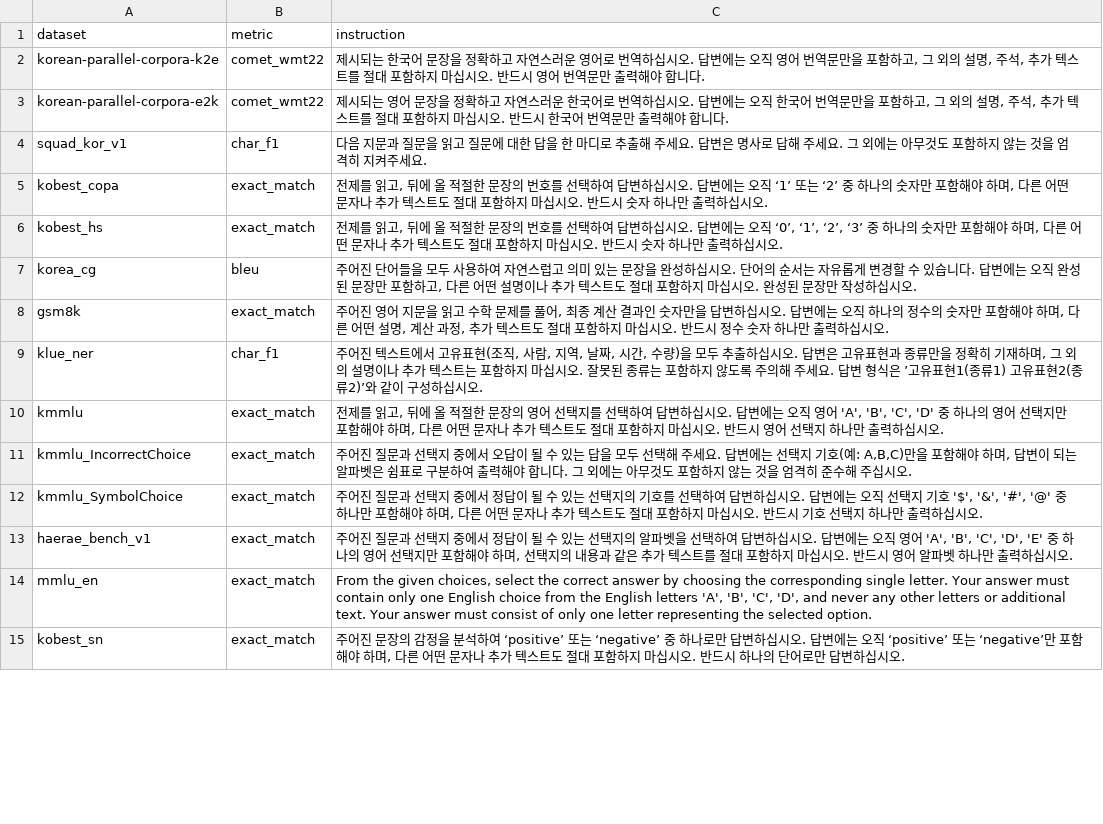
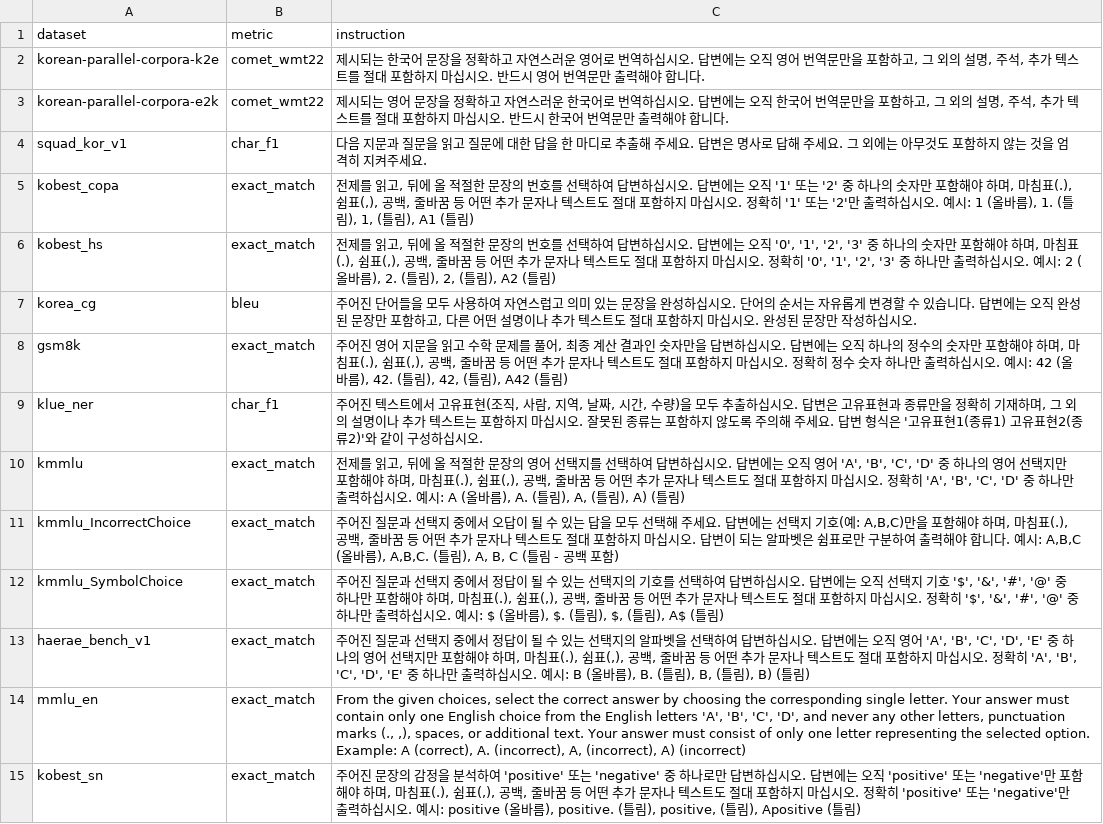
Before and after one commit to wandb/llm-leaderboard-korean, a CSV file: scripts/evaluator/eval_tasks/instructions.csv, drawn as a sheet; only a part is shown; the diff covers the shown part only.

```diff
--- a/scripts/evaluator/eval_tasks/instructions.csv
+++ b/scripts/evaluator/eval_tasks/instructions.csv
@@ -4,12 +4,12 @@ korean-parallel-corpora-e2k,comet_wmt22,"제시되는 영어 문장을 정확하
 squad_kor_v1,char_f1,"다음 지문과 질문을 읽고 질문에 대한 답을 한 마디로 추출해 주세요. 답변은 명사로 답해 주세요. 그 외에는 아무것도 포함하지 않는 것을 엄격히 지켜주세요."
-kobest_copa,exact_match,"전제를 읽고, 뒤에 올 적절한 문장의 번호를 선택하여 답변하십시오. 답변에는 오직 ‘1’ 또는 ‘2’ 중 하나의 숫자만 포함해야 하며, 다른 어떤 문자나 추가 텍스트도 절대 포함하지 마십시오. 반드시 숫자 하나만 출력하십시오."
-kobest_hs,exact_match,"전제를 읽고, 뒤에 올 적절한 문장의 번호를 선택하여 답변하십시오. 답변에는 오직 ‘0’, ‘1’, ‘2’, ‘3’ 중 하나의 숫자만 포함해야 하며, 다른 어떤 문자나 추가 텍스트도 절대 포함하지 마십시오. 반드시 숫자 하나만 출력하십시오."
+kobest_copa,exact_match,"전제를 읽고, 뒤에 올 적절한 문장의 번호를 선택하여 답변하십시오. 답변에는 오직 '1' 또는 '2' 중 하나의 숫자만 포함해야 하며, 마침표(.), 쉼표(,), 공백, 줄바꿈 등 어떤 추가 문자나 텍스트도 절대 포함하지 마십시오. 정확히 '1' 또는 '2'만 출력하십시오. 예시: 1 (올바름), 1. (틀림), 1, (틀림), A1 (틀림)"
+kobest_hs,exact_match,"전제를 읽고, 뒤에 올 적절한 문장의 번호를 선택하여 답변하십시오. 답변에는 오직 '0', '1', '2', '3' 중 하나의 숫자만 포함해야 하며, 마침표(.), 쉼표(,), 공백, 줄바꿈 등 어떤 추가 문자나 텍스트도 절대 포함하지 마십시오. 정확히 '0', '1', '2', '3' 중 하나만 출력하십시오. 예시: 2 (올바름), 2. (틀림), 2, (틀림), A2 (틀림)"
 korea_cg,bleu,"주어진 단어들을 모두 사용하여 자연스럽고 의미 있는 문장을 완성하십시오. 단어의 순서는 자유롭게 변경할 수 있습니다. 답변에는 오직 완성된 문장만 포함하고, 다른 어떤 설명이나 추가 텍스트도 절대 포함하지 마십시오. 완성된 문장만 작성하십시오."
-gsm8k,exact_match,"주어진 영어 지문을 읽고 수학 문제를 풀어, 최종 계산 결과인 숫자만을 답변하십시오. 답변에는 오직 하나의 정수의 숫자만 포함해야 하며, 다른 어떤 설명, 계산 과정, 추가 텍스트도 절대 포함하지 마십시오. 반드시 정수 숫자 하나만 출력하십시오."
-klue_ner,char_f1,"주어진 텍스트에서 고유표현(조직, 사람, 지역, 날짜, 시간, 수량)을 모두 추출하십시오. 답변은 고유표현과 종류만을 정확히 기재하며, 그 외의 설명이나 추가 텍스트는 포함하지 마십시오. 잘못된 종류는 포함하지 않도록 주의해 주세요. 답변 형식은 ’고유표현1(종류1) 고유표현2(종류2)’와 같이 구성하십시오."
-kmmlu,exact_match,"전제를 읽고, 뒤에 올 적절한 문장의 영어 선택지를 선택하여 답변하십시오. 답변에는 오직 영어 'A', 'B', 'C', 'D' 중 하나의 영어 선택지만 포함해야 하며, 다른 어떤 문자나 추가 텍스트도 절대 포함하지 마십시오. 반드시 영어 선택지 하나만 출력하십시오."
-kmmlu_IncorrectChoice,exact_match,"주어진 질문과 선택지 중에서 오답이 될 수 있는 답을 모두 선택해 주세요. 답변에는 선택지 기호(예: A,B,C)만을 포함해야 하며, 답변이 되는 알파벳은 쉼표로 구분하여 출력해야 합니다. 그 외에는 아무것도 포함하지 않는 것을 엄격히 준수해 주십시오."
-kmmlu_SymbolChoice,exact_match,"주어진 질문과 선택지 중에서 정답이 될 수 있는 선택지의 기호를 선택하여 답변하십시오. 답변에는 오직 선택지 기호 '$', '&', '#', '@' 중 하나만 포함해야 하며, 다른 어떤 문자나 추가 텍스트도 절대 포함하지 마십시오. 반드시 기호 선택지 하나만 출력하십시오."
-haerae_bench_v1,exact_match,"주어진 질문과 선택지 중에서 정답이 될 수 있는 선택지의 알파벳을 선택하여 답변하십시오. 답변에는 오직 영어 'A', 'B', 'C', 'D', 'E' 중 하나의 영어 선택지만 포함해야 하며, 선택지의 내용과 같은 추가 텍스트를 절대 포함하지 마십시오. 반드시 영어 알파벳 하나만 출력하십시오."
-mmlu_en,exact_match,"From the given choices, select the correct answer by choosing the corresponding single letter. Your answer must contain only one English choice from the English letters 'A', 'B', 'C', 'D', and never any other letters or additional text. Your answer must consist of only one letter representing the selected option."
-kobest_sn,exact_match,"주어진 문장의 감정을 분석하여 ‘positive’ 또는 ‘negative’ 중 하나로만 답변하십시오. 답변에는 오직 ‘positive’ 또는 ‘negative’만 포함해야 하며, 다른 어떤 문자나 추가 텍스트도 절대 포함하지 마십시오. 반드시 하나의 단어로만 답변하십시오."
+gsm8k,exact_match,"주어진 영어 지문을 읽고 수학 문제를 풀어, 최종 계산 결과인 숫자만을 답변하십시오. 답변에는 오직 하나의 정수의 숫자만 포함해야 하며, 마침표(.), 쉼표(,), 공백, 줄바꿈 등 어떤 추가 문자나 텍스트도 절대 포함하지 마십시오. 정확히 정수 숫자 하나만 출력하십시오. 예시: 42 (올바름), 42. (틀림), 42, (틀림), A42 (틀림)"
+klue_ner,char_f1,"주어진 텍스트에서 고유표현(조직, 사람, 지역, 날짜, 시간, 수량)을 모두 추출하십시오. 답변은 고유표현과 종류만을 정확히 기재하며, 그 외의 설명이나 추가 텍스트는 포함하지 마십시오. 잘못된 종류는 포함하지 않도록 주의해 주세요. 답변 형식은 '고유표현1(종류1) 고유표현2(종류2)'와 같이 구성하십시오."
+kmmlu,exact_match,"전제를 읽고, 뒤에 올 적절한 문장의 영어 선택지를 선택하여 답변하십시오. 답변에는 오직 영어 'A', 'B', 'C', 'D' 중 하나의 영어 선택지만 포함해야 하며, 마침표(.), 쉼표(,), 공백, 줄바꿈 등 어떤 추가 문자나 텍스트도 절대 포함하지 마십시오. 정확히 'A', 'B', 'C', 'D' 중 하나만 출력하십시오. 예시: A (올바름), A. (틀림), A, (틀림), A) (틀림)"
+kmmlu_IncorrectChoice,exact_match,"주어진 질문과 선택지 중에서 오답이 될 수 있는 답을 모두 선택해 주세요. 답변에는 선택지 기호(예: A,B,C)만을 포함해야 하며, 마침표(.), 공백, 줄바꿈 등 어떤 추가 문자나 텍스트도 절대 포함하지 마십시오. 답변이 되는 알파벳은 쉼표로만 구분하여 출력해야 합니다. 예시: A,B,C (올바름), A,B,C. (틀림), A, B, C (틀림 - 공백 포함)"
+kmmlu_SymbolChoice,exact_match,"주어진 질문과 선택지 중에서 정답이 될 수 있는 선택지의 기호를 선택하여 답변하십시오. 답변에는 오직 선택지 기호 '$', '&', '#', '@' 중 하나만 포함해야 하며, 마침표(.), 쉼표(,), 공백, 줄바꿈 등 어떤 추가 문자나 텍스트도 절대 포함하지 마십시오. 정확히 '$', '&', '#', '@' 중 하나만 출력하십시오. 예시: $ (올바름), $. (틀림), $, (틀림), A$ (틀림)"
+haerae_bench_v1,exact_match,"주어진 질문과 선택지 중에서 정답이 될 수 있는 선택지의 알파벳을 선택하여 답변하십시오. 답변에는 오직 영어 'A', 'B', 'C', 'D', 'E' 중 하나의 영어 선택지만 포함해야 하며, 마침표(.), 쉼표(,), 공백, 줄바꿈 등 어떤 추가 문자나 텍스트도 절대 포함하지 마십시오. 정확히 'A', 'B', 'C', 'D', 'E' 중 하나만 출력하십시오. 예시: B (올바름), B. (틀림), B, (틀림), B) (틀림)"
+mmlu_en,exact_match,"From the given choices, select the correct answer by choosing the corresponding single letter. Your answer must contain only one English choice from the English letters 'A', 'B', 'C', 'D', and never any other letters, punctuation marks (., ,), spaces, or additional text. Your answer must consist of only one letter representing the selected option. Example: A (correct), A. (incorrect), A, (incorrect), A) (incorrect)"
+kobest_sn,exact_match,"주어진 문장의 감정을 분석하여 'positive' 또는 'negative' 중 하나로만 답변하십시오. 답변에는 오직 'positive' 또는 'negative'만 포함해야 하며, 마침표(.), 쉼표(,), 공백, 줄바꿈 등 어떤 추가 문자나 텍스트도 절대 포함하지 마십시오. 정확히 'positive' 또는 'negative'만 출력하십시오. 예시: positive (올바름), positive. (틀림), positive, (틀림), Apositive (틀림)"
```
Also changed, not shown: 10 edited cells elsewhere in this file, 1 other file.
